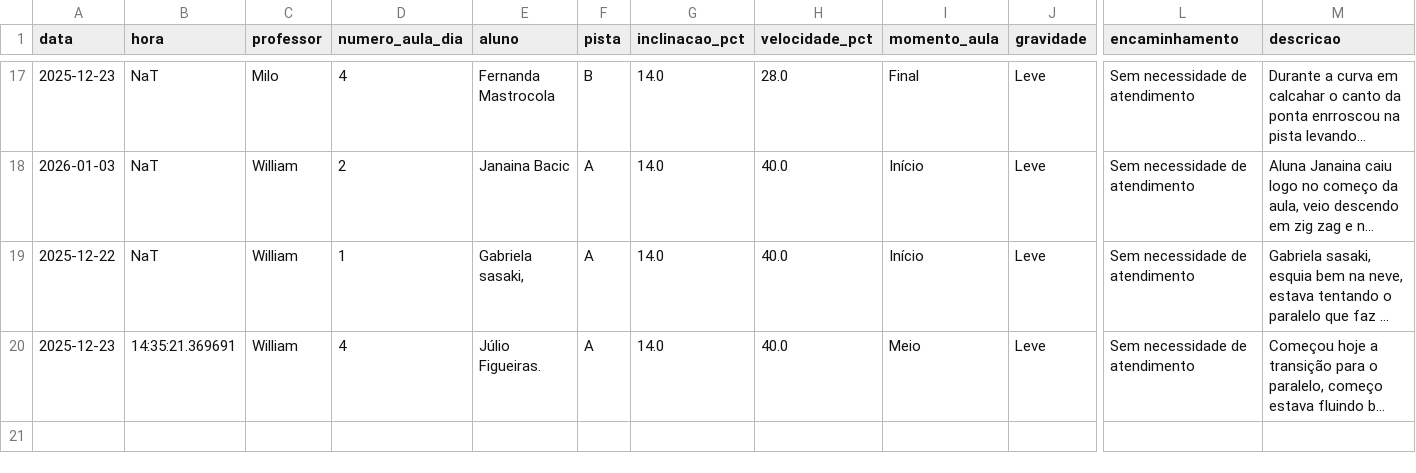
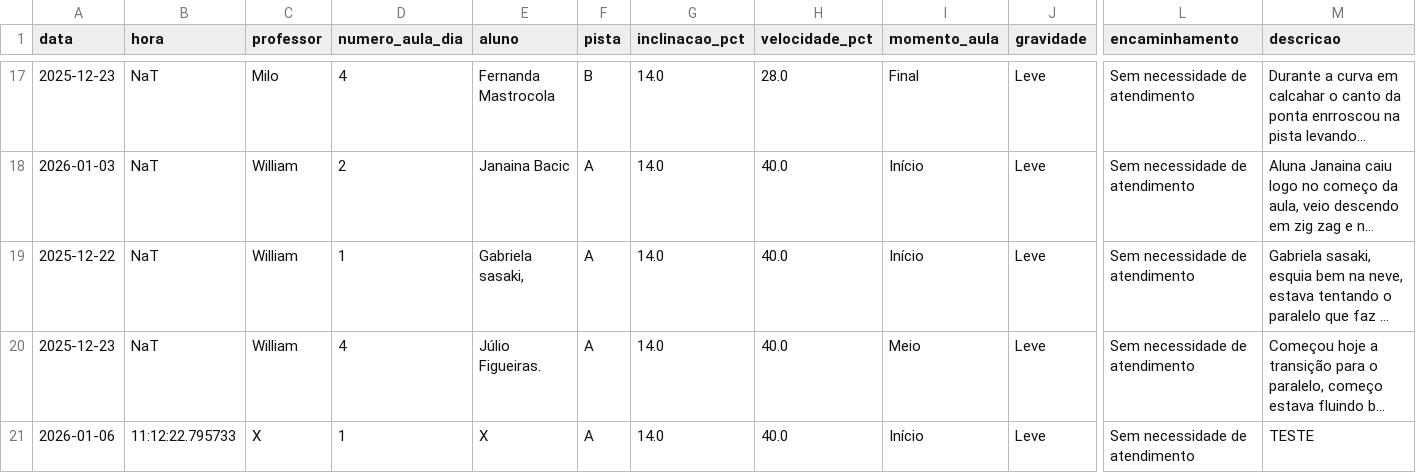
Before and after one commit to jpparizotto/Born---Dashboard, a CSV file: backups/acidentes.csv, drawn as a sheet; only a part is shown, gaps mark what is left out; long unchanged cells end in …; rows hold the shown columns only; the diff names each change by its address in the sheet, - before the commit and + after, or states it on an @@ line.

Commit message:
Snapshot automático do arquivo de acidentes.csv

```diff
--- a/backups/acidentes.csv
+++ b/backups/acidentes.csv
-B20 (hora): 14:35:21.369691
+B20 (hora): NaT
+row 21: 2026-01-06 | 11:12:22.795733 | X | 1 | X | A | 14.0 | 40.0 | Início | Leve | Sem necessidade de atendimento | TESTE
```
